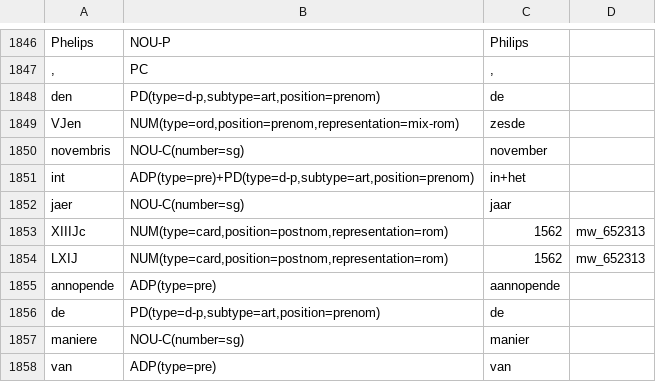
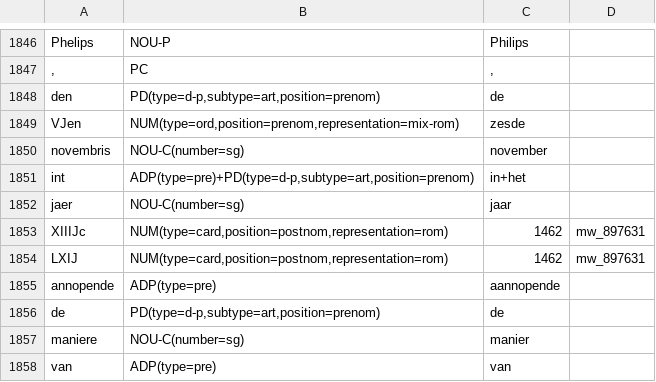
Before and after one commit to INL/galahad-corpus-data, a TSV file: training-data/clvn/clvn.test.tsv, drawn as a sheet; only a part is shown, gaps mark what is left out.

```diff
--- a/training-data/clvn/clvn.test.tsv
+++ b/training-data/clvn/clvn.test.tsv
@@ -1852,4 +1852,4 @@ int	ADP(type=pre)+PD(type=d-p,subtype=art,position=prenom)	in+het
 jaer	NOU-C(number=sg)	jaar	
-XIIIJc	NUM(type=card,position=postnom,representation=rom)	1562	mw_652313
-LXIJ	NUM(type=card,position=postnom,representation=rom)	1562	mw_652313
+XIIIJc	NUM(type=card,position=postnom,representation=rom)	1462	mw_897631
+LXIJ	NUM(type=card,position=postnom,representation=rom)	1462	mw_897631
 annopende	ADP(type=pre)	aannopende	
```
Also changed, not shown: training-data/couranten/couranten.train.tsv, training-data/dictionary-quotations-19/dictionary-quotations-19.train.tsv, 10 other files.
